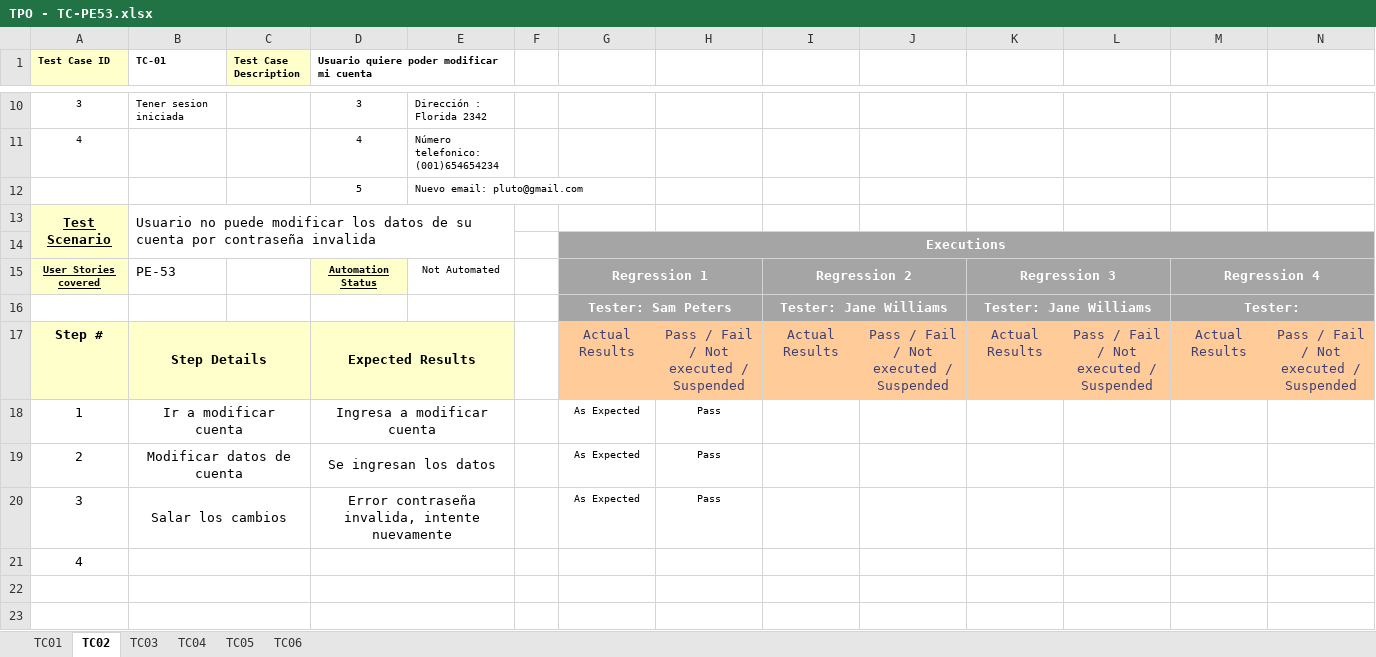
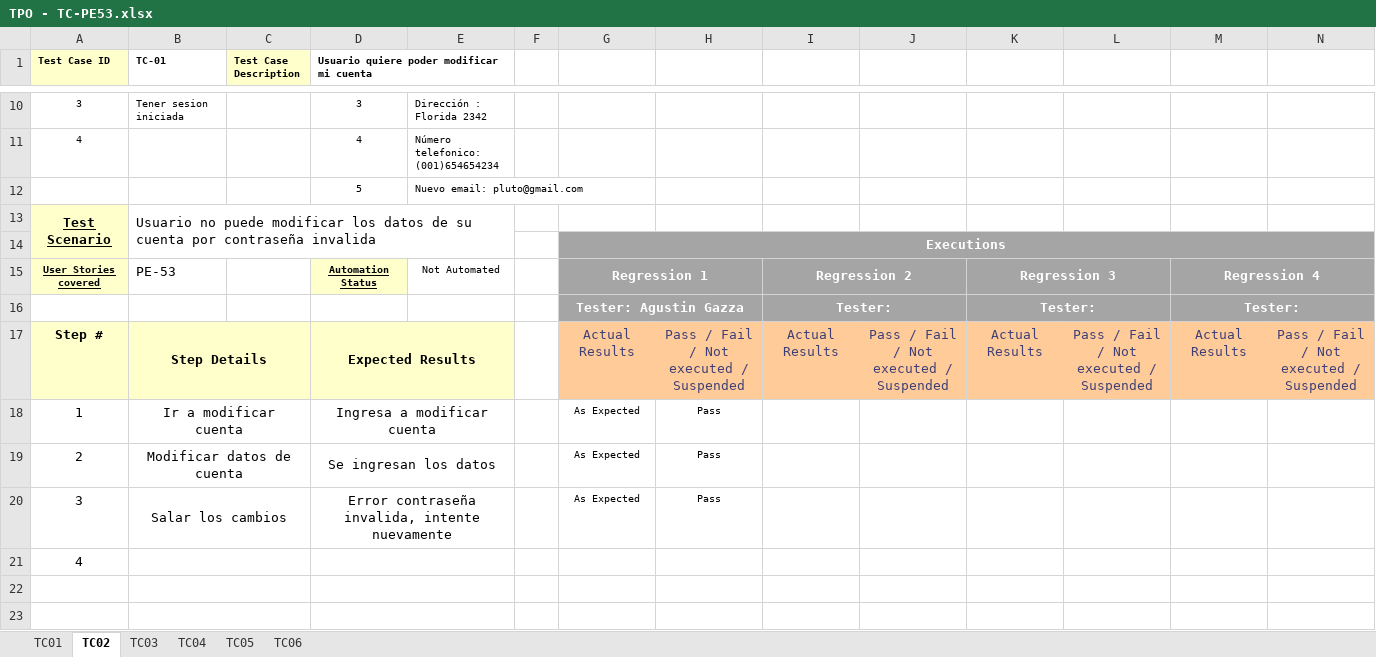
Before and after one commit to javierfonde/TestingAplicaciones-SFW-TPO, an Excel workbook: TPO - TC-PE53.xlsx, sheet TC02, drawn as a sheet; only a part is shown, gaps mark what is left out; values as stored, in another font and other column widths than the file's, no borders; removed rows and columns are numbered as before the commit, all else as after; the diff names each change by its address in the sheet, - before the commit and + after, or states it on an @@ line.

```diff
--- a/TPO - TC-PE53.xlsx (sheet TC02)
+++ b/TPO - TC-PE53.xlsx (sheet TC02)
-row 16:  |  |  |  |  |  | Tester: Sam Peters |  | Tester: Jane Williams |  | Tester: Jane Williams |  | Tester:
+row 16:  |  |  |  |  |  | Tester: Agustin Gazza |  | Tester: |  | Tester: |  | Tester:
```
Also changed, not shown: sheet TC05, sheet TC04, sheet TC06, sheet TC01, TPO - TC- PE16.xlsx, TPO - TC-PE-54.xlsx, 1 other file.
